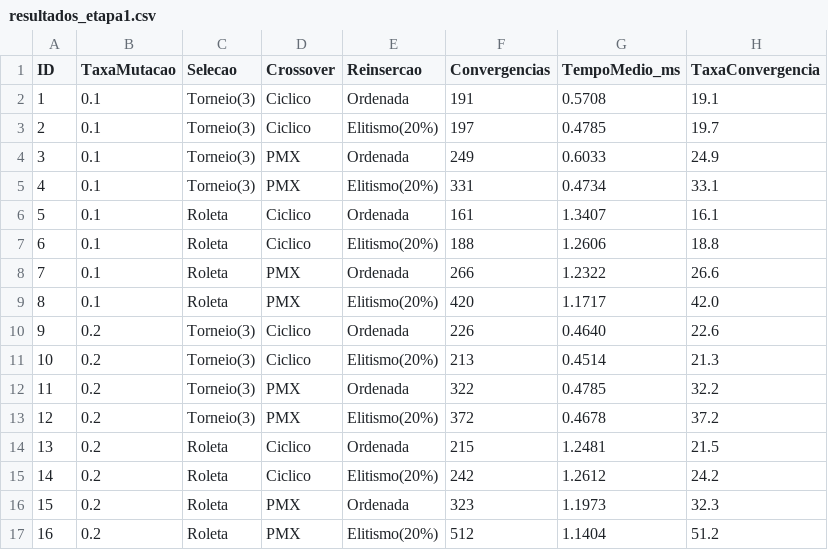
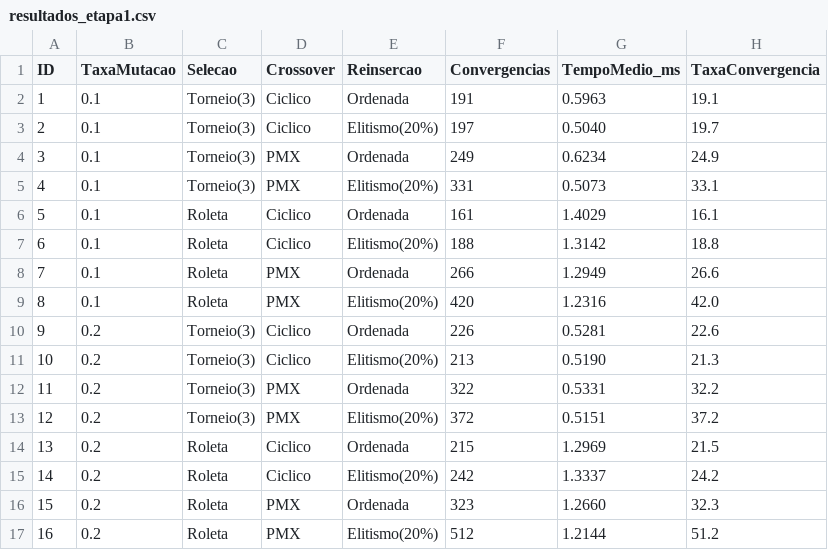
Before and after one commit to sergio-matos-tech/criptoaritmetica-ag, a CSV file: resultados_etapa1.csv, drawn as a sheet.

```diff
--- a/resultados_etapa1.csv
+++ b/resultados_etapa1.csv
@@ -1,17 +1,17 @@
 ID,TaxaMutacao,Selecao,Crossover,Reinsercao,Convergencias,TempoMedio_ms,TaxaConvergencia
-1,0.1,Torneio(3),Ciclico,Ordenada,191,0.5708,19.1
-2,0.1,Torneio(3),Ciclico,Elitismo(20%),197,0.4785,19.7
-3,0.1,Torneio(3),PMX,Ordenada,249,0.6033,24.9
-4,0.1,Torneio(3),PMX,Elitismo(20%),331,0.4734,33.1
-5,0.1,Roleta,Ciclico,Ordenada,161,1.3407,16.1
-6,0.1,Roleta,Ciclico,Elitismo(20%),188,1.2606,18.8
-7,0.1,Roleta,PMX,Ordenada,266,1.2322,26.6
-8,0.1,Roleta,PMX,Elitismo(20%),420,1.1717,42.0
-9,0.2,Torneio(3),Ciclico,Ordenada,226,0.4640,22.6
-10,0.2,Torneio(3),Ciclico,Elitismo(20%),213,0.4514,21.3
-11,0.2,Torneio(3),PMX,Ordenada,322,0.4785,32.2
-12,0.2,Torneio(3),PMX,Elitismo(20%),372,0.4678,37.2
-13,0.2,Roleta,Ciclico,Ordenada,215,1.2481,21.5
-14,0.2,Roleta,Ciclico,Elitismo(20%),242,1.2612,24.2
-15,0.2,Roleta,PMX,Ordenada,323,1.1973,32.3
-16,0.2,Roleta,PMX,Elitismo(20%),512,1.1404,51.2
+1,0.1,Torneio(3),Ciclico,Ordenada,191,0.5963,19.1
+2,0.1,Torneio(3),Ciclico,Elitismo(20%),197,0.5040,19.7
+3,0.1,Torneio(3),PMX,Ordenada,249,0.6234,24.9
+4,0.1,Torneio(3),PMX,Elitismo(20%),331,0.5073,33.1
+5,0.1,Roleta,Ciclico,Ordenada,161,1.4029,16.1
+6,0.1,Roleta,Ciclico,Elitismo(20%),188,1.3142,18.8
+7,0.1,Roleta,PMX,Ordenada,266,1.2949,26.6
+8,0.1,Roleta,PMX,Elitismo(20%),420,1.2316,42.0
+9,0.2,Torneio(3),Ciclico,Ordenada,226,0.5281,22.6
+10,0.2,Torneio(3),Ciclico,Elitismo(20%),213,0.5190,21.3
+11,0.2,Torneio(3),PMX,Ordenada,322,0.5331,32.2
+12,0.2,Torneio(3),PMX,Elitismo(20%),372,0.5151,37.2
+13,0.2,Roleta,Ciclico,Ordenada,215,1.2969,21.5
+14,0.2,Roleta,Ciclico,Elitismo(20%),242,1.3337,24.2
+15,0.2,Roleta,PMX,Ordenada,323,1.2660,32.3
+16,0.2,Roleta,PMX,Elitismo(20%),512,1.2144,51.2
```
Also changed, not shown: resultados_etapa2.csv, resultados_etapa3.csv, 4 other files.
